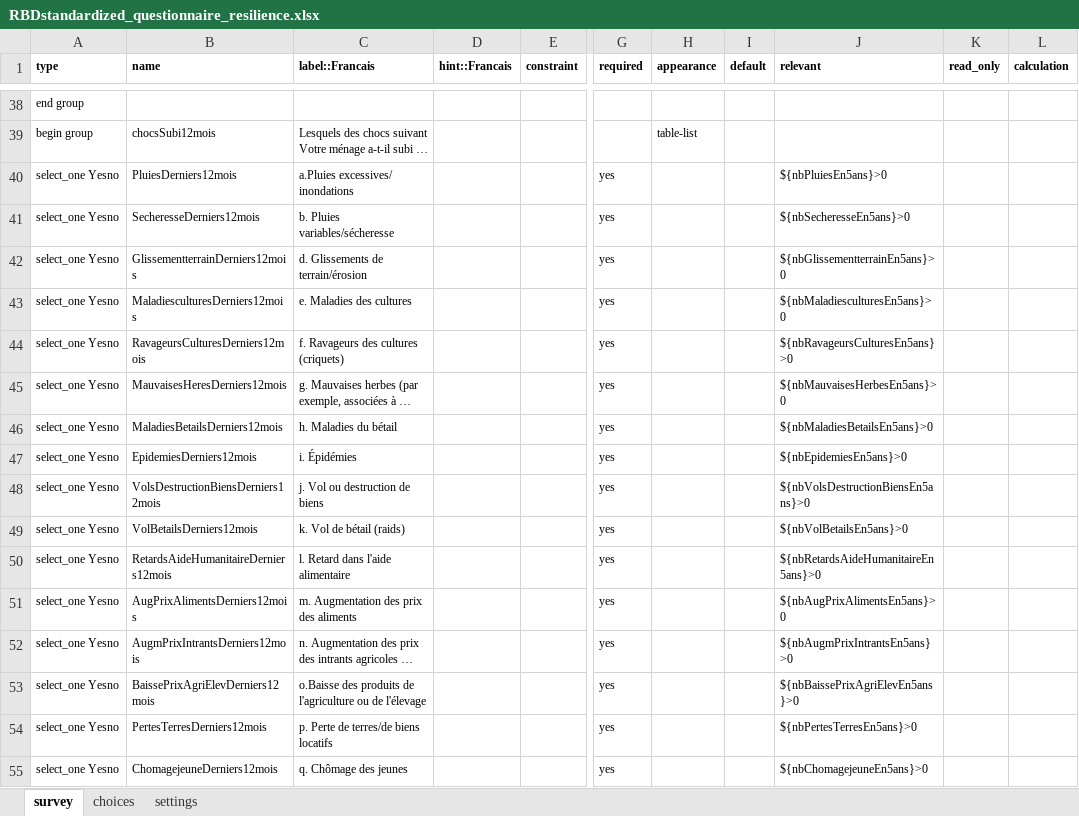
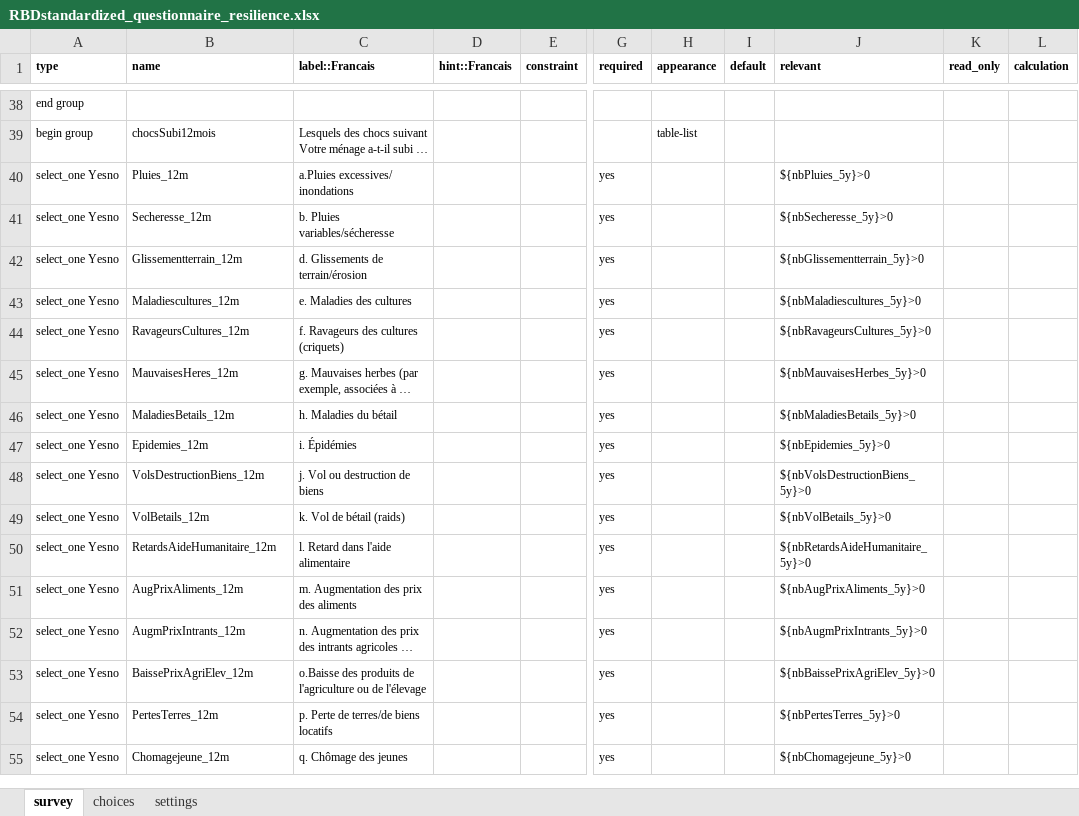
Before and after one commit to boubaseydi/RBD_Resilience_guide_FR, an Excel workbook: questionnaires/RBDstandardized_questionnaire_resilience.xlsx, sheet survey, drawn as a sheet; only a part is shown, gaps mark what is left out; long unchanged cells end in …; values as stored, in another font and other column widths than the file's, no borders; the diff covers the shown part only; the diff names each change by its address in the sheet, - before the commit and + after, or states it on an @@ line.

```diff
--- a/questionnaires/RBDstandardized_questionnaire_resilience.xlsx (sheet survey)
+++ b/questionnaires/RBDstandardized_questionnaire_resilience.xlsx (sheet survey)
-B40 (name): PluiesDerniers12mois
+B40 (name): Pluies_12m
-J40 (relevant): ${nbPluiesEn5ans}>0
+J40 (relevant): ${nbPluies_5y}>0
-B41 (name): SecheresseDerniers12mois
+B41 (name): Secheresse_12m
-J41 (relevant): ${nbSecheresseEn5ans}>0
+J41 (relevant): ${nbSecheresse_5y}>0
-B42 (name): GlissementterrainDerniers12mois
+B42 (name): Glissementterrain_12m
-J42 (relevant): ${nbGlissementterrainEn5ans}>0
+J42 (relevant): ${nbGlissementterrain_5y}>0
-B43 (name): MaladiesculturesDerniers12mois
+B43 (name): Maladiescultures_12m
-J43 (relevant): ${nbMaladiesculturesEn5ans}>0
+J43 (relevant): ${nbMaladiescultures_5y}>0
-B44 (name): RavageursCulturesDerniers12mois
+B44 (name): RavageursCultures_12m
-J44 (relevant): ${nbRavageursCulturesEn5ans}>0
+J44 (relevant): ${nbRavageursCultures_5y}>0
-B45 (name): MauvaisesHeresDerniers12mois
+B45 (name): MauvaisesHeres_12m
-J45 (relevant): ${nbMauvaisesHerbesEn5ans}>0
+J45 (relevant): ${nbMauvaisesHerbes_5y}>0
-B46 (name): MaladiesBetailsDerniers12mois
+B46 (name): MaladiesBetails_12m
-J46 (relevant): ${nbMaladiesBetailsEn5ans}>0
+J46 (relevant): ${nbMaladiesBetails_5y}>0
-B47 (name): EpidemiesDerniers12mois
+B47 (name): Epidemies_12m
-J47 (relevant): ${nbEpidemiesEn5ans}>0
+J47 (relevant): ${nbEpidemies_5y}>0
-B48 (name): VolsDestructionBiensDerniers12mois
+B48 (name): VolsDestructionBiens_12m
-J48 (relevant): ${nbVolsDestructionBiensEn5ans}>0
+J48 (relevant): ${nbVolsDestructionBiens_5y}>0
-B49 (name): VolBetailsDerniers12mois
+B49 (name): VolBetails_12m
-J49 (relevant): ${nbVolBetailsEn5ans}>0
+J49 (relevant): ${nbVolBetails_5y}>0
-B50 (name): RetardsAideHumanitaireDerniers12mois
+B50 (name): RetardsAideHumanitaire_12m
-J50 (relevant): ${nbRetardsAideHumanitaireEn5ans}>0
+J50 (relevant): ${nbRetardsAideHumanitaire_5y}>0
-B51 (name): AugPrixAlimentsDerniers12mois
+B51 (name): AugPrixAliments_12m
-J51 (relevant): ${nbAugPrixAlimentsEn5ans}>0
+J51 (relevant): ${nbAugPrixAliments_5y}>0
-B52 (name): AugmPrixIntrantsDerniers12mois
+B52 (name): AugmPrixIntrants_12m
-J52 (relevant): ${nbAugmPrixIntrantsEn5ans}>0
+J52 (relevant): ${nbAugmPrixIntrants_5y}>0
-B53 (name): BaissePrixAgriElevDerniers12mois
+B53 (name): BaissePrixAgriElev_12m
-J53 (relevant): ${nbBaissePrixAgriElevEn5ans}>0
+J53 (relevant): ${nbBaissePrixAgriElev_5y}>0
-B54 (name): PertesTerresDerniers12mois
+B54 (name): PertesTerres_12m
-J54 (relevant): ${nbPertesTerresEn5ans}>0
+J54 (relevant): ${nbPertesTerres_5y}>0
-B55 (name): ChomagejeuneDerniers12mois
+B55 (name): Chomagejeune_12m
-J55 (relevant): ${nbChomagejeuneEn5ans}>0
+J55 (relevant): ${nbChomagejeune_5y}>0
```
Also changed, not shown: 69 edited cells elsewhere in this sheet, 1 other file.
